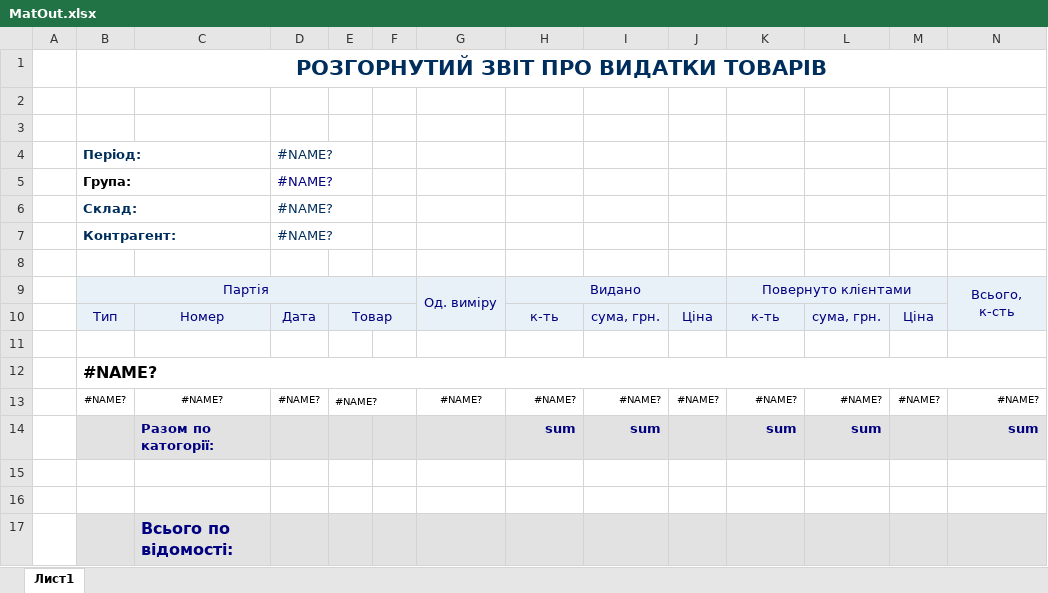
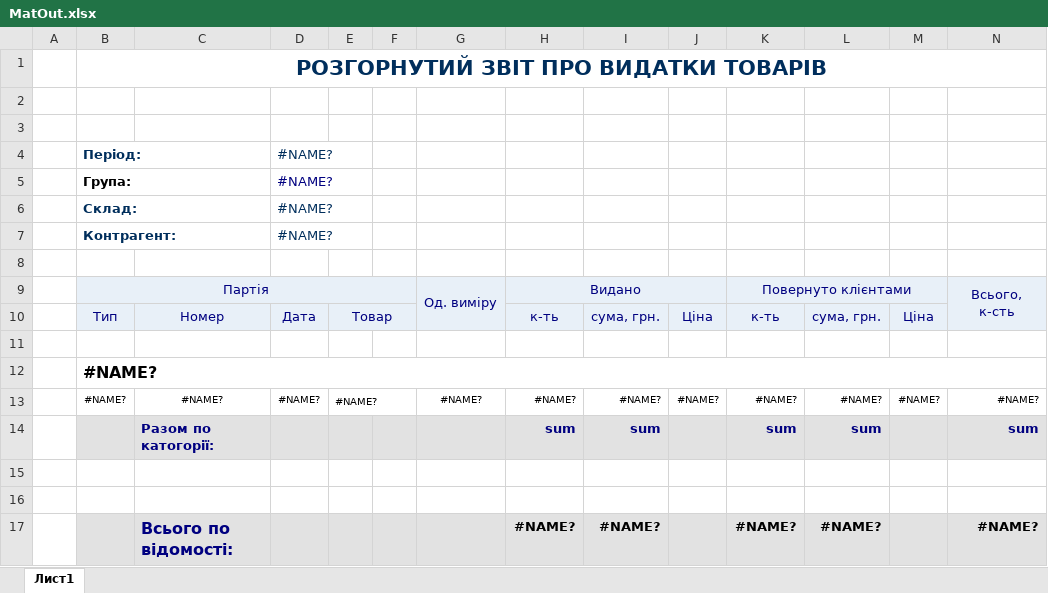
Before and after one commit to sp75/SP-Sklad, an Excel workbook: SP_Sklad/TempLate/MatOut.xlsx, sheet Лист1, drawn as a sheet; values as stored, in another font and other column widths than the file's, no borders; removed rows and columns are numbered as before the commit, all else as after; the diff names each change by its address in the sheet, - before the commit and + after, or states it on an @@ line.

```diff
--- a/SP_Sklad/TempLate/MatOut.xlsx (sheet Лист1)
+++ b/SP_Sklad/TempLate/MatOut.xlsx (sheet Лист1)
-row 17:  |  | Всього по відомості:
+row 17:  |  | Всього по відомості: |  |  |  |  | #NAME? | #NAME? |  | #NAME? | #NAME? |  | #NAME?
```
Also changed, not shown: SP_Sklad/Rep/MatInShort(1).xlsx, SP_Sklad/Rep/MatOutShort(2).xlsx, 27 other files.
